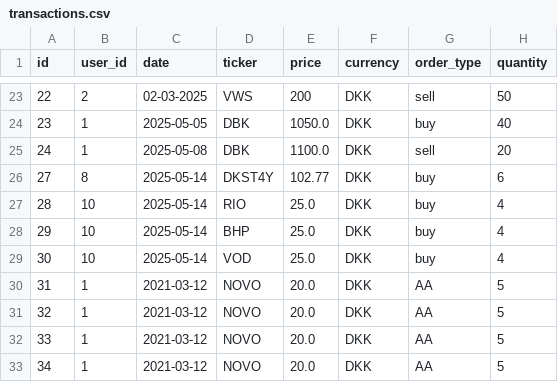
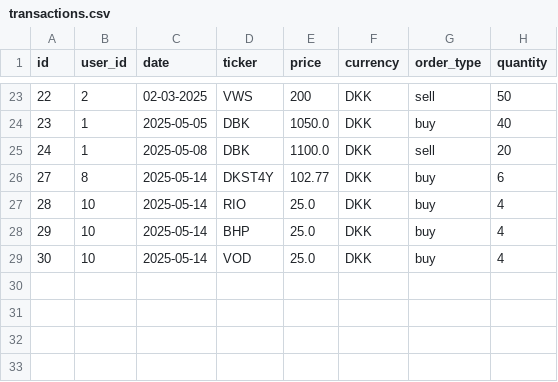
Before and after one commit to MarkusBroenager/InvesteringsKlubben, a CSV file: Resources/transactions.csv (was transactions.csv), drawn as a sheet; only a part is shown, gaps mark what is left out.

```diff
--- a/transactions.csv
+++ b/Resources/transactions.csv
@@ -29,5 +29 @@
 30;10;2025-05-14;VOD;25.0;DKK;buy;4
-31;1;2021-03-12;NOVO;20.0;DKK;AA;5
-32;1;2021-03-12;NOVO;20.0;DKK;AA;5
-33;1;2021-03-12;NOVO;20.0;DKK;AA;5
-34;1;2021-03-12;NOVO;20.0;DKK;AA;5
```
Also changed, not shown: 31 other files.
